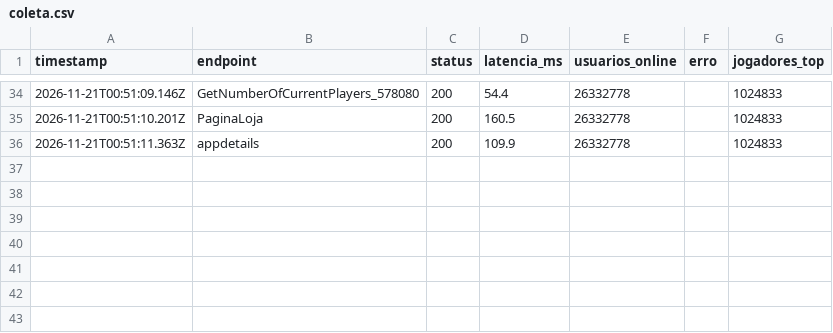
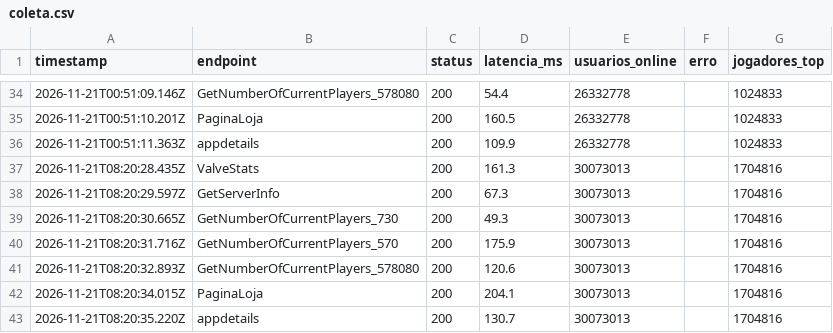
Before and after one commit to JoseMiguel-ofc/LABORATORIO-DE-EXPERIMENTACAO-DE-SOFTWARE, a CSV file: LABORATORIO 05/dados/brutos/coleta.csv, drawn as a sheet; only a part is shown, gaps mark what is left out; the diff names each change by its address in the sheet, - before the commit and + after, or states it on an @@ line.

```diff
--- a/LABORATORIO 05/dados/brutos/coleta.csv
+++ b/LABORATORIO 05/dados/brutos/coleta.csv
+row 37: 2026-11-21T08:20:28.435Z | ValveStats | 200 | 161.3 | 30073013 |  | 1704816
+row 38: 2026-11-21T08:20:29.597Z | GetServerInfo | 200 | 67.3 | 30073013 |  | 1704816
+row 39: 2026-11-21T08:20:30.665Z | GetNumberOfCurrentPlayers_730 | 200 | 49.3 | 30073013 |  | 1704816
+row 40: 2026-11-21T08:20:31.716Z | GetNumberOfCurrentPlayers_570 | 200 | 175.9 | 30073013 |  | 1704816
+row 41: 2026-11-21T08:20:32.893Z | GetNumberOfCurrentPlayers_578080 | 200 | 120.6 | 30073013 |  | 1704816
+row 42: 2026-11-21T08:20:34.015Z | PaginaLoja | 200 | 204.1 | 30073013 |  | 1704816
+row 43: 2026-11-21T08:20:35.220Z | appdetails | 200 | 130.7 | 30073013 |  | 1704816
```
